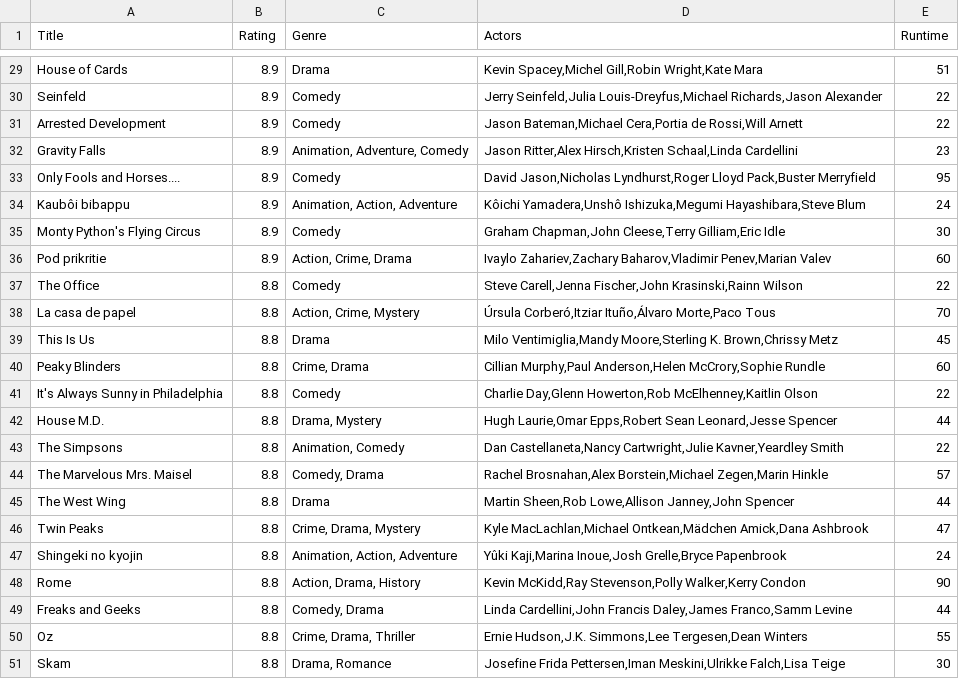
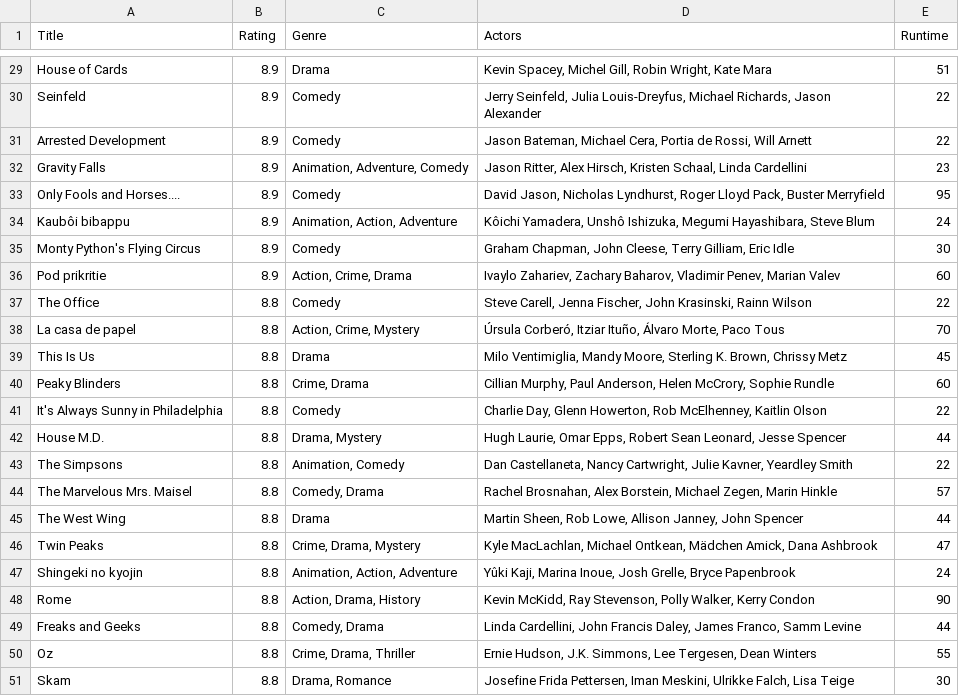
Before and after one commit to SammyH1994/dataprocessing, a CSV file: homework/Week_1/tvseries.csv, drawn as a sheet; only a part is shown, gaps mark what is left out; the diff covers the shown part only; the diff names each change by its address in the sheet, - before the commit and + after, or states it on an @@ line.

```diff
--- a/homework/Week_1/tvseries.csv
+++ b/homework/Week_1/tvseries.csv
-D29 (Actors): Kevin Spacey,Michel Gill,Robin Wright,Kate Mara
+D29 (Actors): Kevin Spacey, Michel Gill, Robin Wright, Kate Mara
-D30 (Actors): Jerry Seinfeld,Julia Louis-Dreyfus,Michael Richards,Jason Alexander
+D30 (Actors): Jerry Seinfeld, Julia Louis-Dreyfus, Michael Richards, Jason Alexander
-D31 (Actors): Jason Bateman,Michael Cera,Portia de Rossi,Will Arnett
+D31 (Actors): Jason Bateman, Michael Cera, Portia de Rossi, Will Arnett
-D32 (Actors): Jason Ritter,Alex Hirsch,Kristen Schaal,Linda Cardellini
+D32 (Actors): Jason Ritter, Alex Hirsch, Kristen Schaal, Linda Cardellini
-D33 (Actors): David Jason,Nicholas Lyndhurst,Roger Lloyd Pack,Buster Merryfield
+D33 (Actors): David Jason, Nicholas Lyndhurst, Roger Lloyd Pack, Buster Merryfield
-D34 (Actors): Kôichi Yamadera,Unshô Ishizuka,Megumi Hayashibara,Steve Blum
+D34 (Actors): Kôichi Yamadera, Unshô Ishizuka, Megumi Hayashibara, Steve Blum
-D35 (Actors): Graham Chapman,John Cleese,Terry Gilliam,Eric Idle
+D35 (Actors): Graham Chapman, John Cleese, Terry Gilliam, Eric Idle
-D36 (Actors): Ivaylo Zahariev,Zachary Baharov,Vladimir Penev,Marian Valev
+D36 (Actors): Ivaylo Zahariev, Zachary Baharov, Vladimir Penev, Marian Valev
-D37 (Actors): Steve Carell,Jenna Fischer,John Krasinski,Rainn Wilson
+D37 (Actors): Steve Carell, Jenna Fischer, John Krasinski, Rainn Wilson
-D38 (Actors): Úrsula Corberó,Itziar Ituño,Álvaro Morte,Paco Tous
+D38 (Actors): Úrsula Corberó, Itziar Ituño, Álvaro Morte, Paco Tous
-D39 (Actors): Milo Ventimiglia,Mandy Moore,Sterling K. Brown,Chrissy Metz
+D39 (Actors): Milo Ventimiglia, Mandy Moore, Sterling K. Brown, Chrissy Metz
-D40 (Actors): Cillian Murphy,Paul Anderson,Helen McCrory,Sophie Rundle
+D40 (Actors): Cillian Murphy, Paul Anderson, Helen McCrory, Sophie Rundle
-D41 (Actors): Charlie Day,Glenn Howerton,Rob McElhenney,Kaitlin Olson
+D41 (Actors): Charlie Day, Glenn Howerton, Rob McElhenney, Kaitlin Olson
-D42 (Actors): Hugh Laurie,Omar Epps,Robert Sean Leonard,Jesse Spencer
+D42 (Actors): Hugh Laurie, Omar Epps, Robert Sean Leonard, Jesse Spencer
-D43 (Actors): Dan Castellaneta,Nancy Cartwright,Julie Kavner,Yeardley Smith
+D43 (Actors): Dan Castellaneta, Nancy Cartwright, Julie Kavner, Yeardley Smith
-D44 (Actors): Rachel Brosnahan,Alex Borstein,Michael Zegen,Marin Hinkle
+D44 (Actors): Rachel Brosnahan, Alex Borstein, Michael Zegen, Marin Hinkle
-D45 (Actors): Martin Sheen,Rob Lowe,Allison Janney,John Spencer
+D45 (Actors): Martin Sheen, Rob Lowe, Allison Janney, John Spencer
-D46 (Actors): Kyle MacLachlan,Michael Ontkean,Mädchen Amick,Dana Ashbrook
+D46 (Actors): Kyle MacLachlan, Michael Ontkean, Mädchen Amick, Dana Ashbrook
-D47 (Actors): Yûki Kaji,Marina Inoue,Josh Grelle,Bryce Papenbrook
+D47 (Actors): Yûki Kaji, Marina Inoue, Josh Grelle, Bryce Papenbrook
-D48 (Actors): Kevin McKidd,Ray Stevenson,Polly Walker,Kerry Condon
+D48 (Actors): Kevin McKidd, Ray Stevenson, Polly Walker, Kerry Condon
-D49 (Actors): Linda Cardellini,John Francis Daley,James Franco,Samm Levine
+D49 (Actors): Linda Cardellini, John Francis Daley, James Franco, Samm Levine
-D50 (Actors): Ernie Hudson,J.K. Simmons,Lee Tergesen,Dean Winters
+D50 (Actors): Ernie Hudson, J.K. Simmons, Lee Tergesen, Dean Winters
-D51 (Actors): Josefine Frida Pettersen,Iman Meskini,Ulrikke Falch,Lisa Teige
+D51 (Actors): Josefine Frida Pettersen, Iman Meskini, Ulrikke Falch, Lisa Teige
```
Also changed, not shown: 27 edited cells elsewhere in this file, 2 other files.
